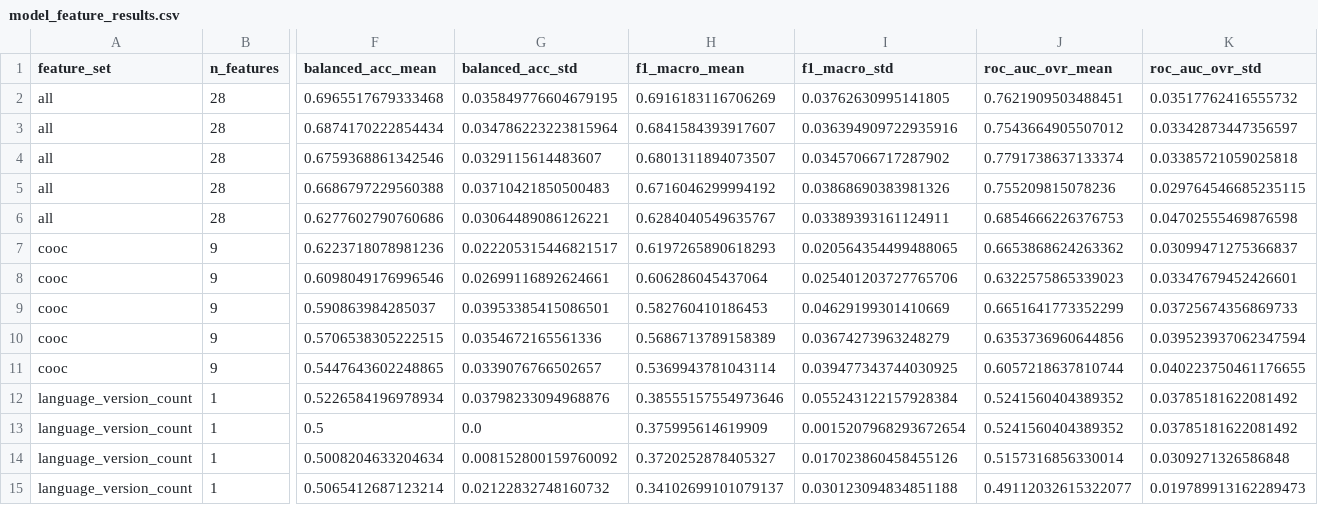
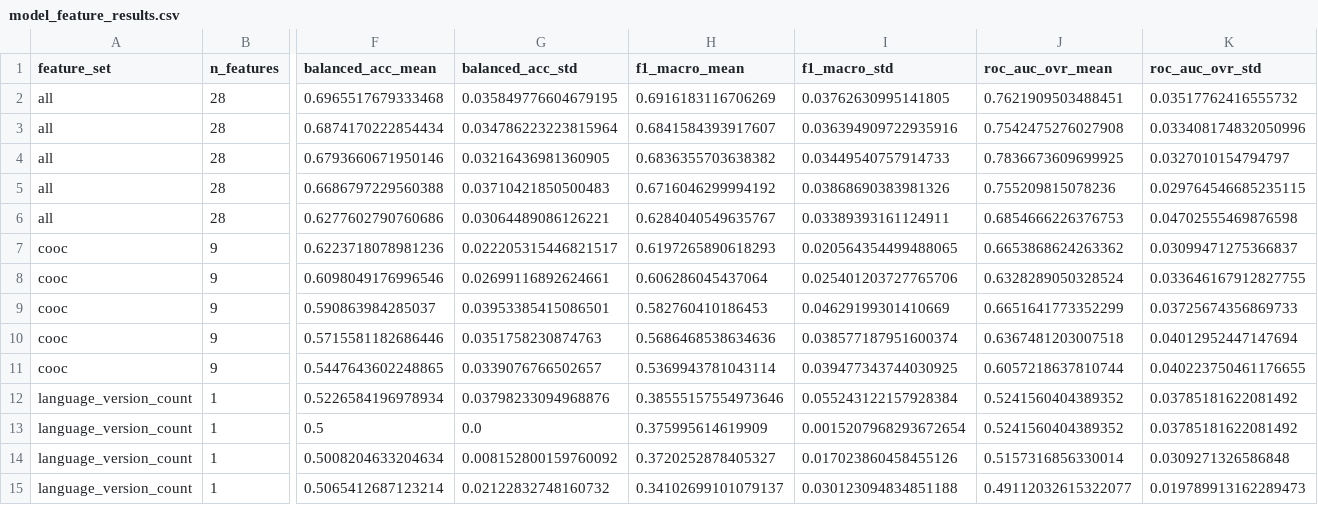
Before and after one commit to aw814/MLLM-interpretability, a CSV file: model/model_feature_results.csv, drawn as a sheet; only a part is shown, gaps mark what is left out; removed rows and columns are numbered as before the commit, all else as after; rows hold the shown columns only; the diff covers the shown part only; the diff names each change by its address in the sheet, - before the commit and + after, or states it on an @@ line.

```diff
--- a/model/model_feature_results.csv
+++ b/model/model_feature_results.csv
-J3 (roc_auc_ovr_mean): 0.7543664905507012
+J3 (roc_auc_ovr_mean): 0.7542475276027908
-K3 (roc_auc_ovr_std): 0.03342873447356597
+K3 (roc_auc_ovr_std): 0.033408174832050996
-row 4: all | 28 | 0.6759368861342546 | 0.0329115614483607 | 0.6801311894073507 | 0.03457066717287902 | 0.7791738637133374 | 0.03385721059025818
+row 4: all | 28 | 0.6793660671950146 | 0.03216436981360905 | 0.6836355703638382 | 0.03449540757914733 | 0.7836673609699925 | 0.0327010154794797
-J8 (roc_auc_ovr_mean): 0.6322575865339023
+J8 (roc_auc_ovr_mean): 0.6328289050328524
-K8 (roc_auc_ovr_std): 0.03347679452426601
+K8 (roc_auc_ovr_std): 0.033646167912827755
-row 10: cooc | 9 | 0.5706538305222515 | 0.0354672165561336 | 0.5686713789158389 | 0.03674273963248279 | 0.6353736960644856 | 0.039523937062347594
+row 10: cooc | 9 | 0.5715581182686446 | 0.0351758230874763 | 0.5686468538634636 | 0.038577187951600374 | 0.6367481203007518 | 0.04012952447147694
```
Also changed, not shown: 4 added rows, 4 removed rows and 14 edited cells elsewhere in this file, 2 other files.
